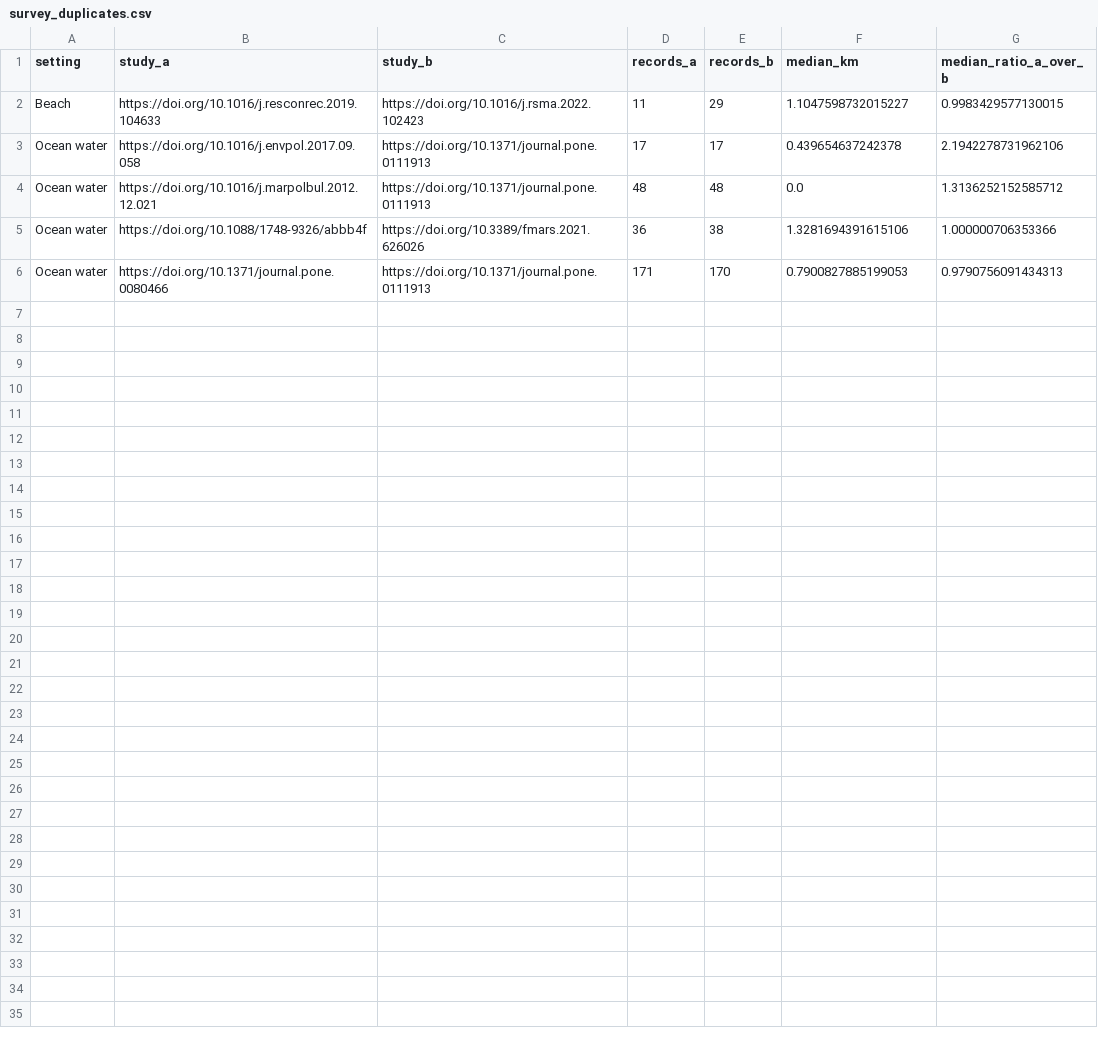
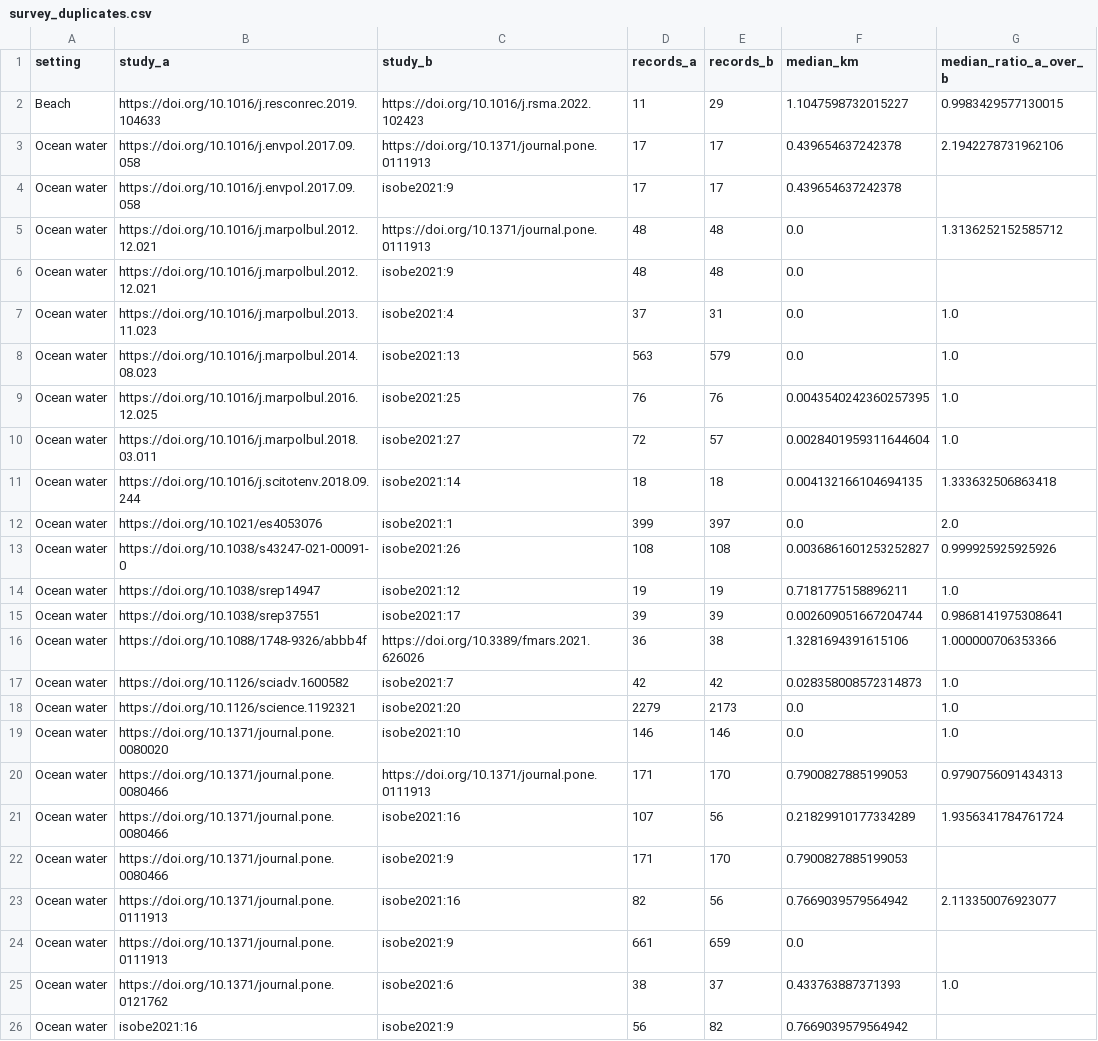
Before and after one commit to glmcz/mnp-research-standardization, a CSV file: out/tables/survey_duplicates.csv, drawn as a sheet; the diff names each change by its address in the sheet, - before the commit and + after, or states it on an @@ line.

```diff
--- a/out/tables/survey_duplicates.csv
+++ b/out/tables/survey_duplicates.csv
+row 4: Ocean water | https://doi.org/10.1016/j.envpol.2017.09.058 | isobe2021:9 | 17 | 17 | 0.439654637242378
+row 6: Ocean water | https://doi.org/10.1016/j.marpolbul.2012.12.021 | isobe2021:9 | 48 | 48 | 0.0
+row 7: Ocean water | https://doi.org/10.1016/j.marpolbul.2013.11.023 | isobe2021:4 | 37 | 31 | 0.0 | 1.0
+row 8: Ocean water | https://doi.org/10.1016/j.marpolbul.2014.08.023 | isobe2021:13 | 563 | 579 | 0.0 | 1.0
+row 9: Ocean water | https://doi.org/10.1016/j.marpolbul.2016.12.025 | isobe2021:25 | 76 | 76 | 0.0043540242360257395 | 1.0
+row 10: Ocean water | https://doi.org/10.1016/j.marpolbul.2018.03.011 | isobe2021:27 | 72 | 57 | 0.0028401959311644604 | 1.0
+row 11: Ocean water | https://doi.org/10.1016/j.scitotenv.2018.09.244 | isobe2021:14 | 18 | 18 | 0.004132166104694135 | 1.333632506863418
+row 12: Ocean water | https://doi.org/10.1021/es4053076 | isobe2021:1 | 399 | 397 | 0.0 | 2.0
+row 13: Ocean water | https://doi.org/10.1038/s43247-021-00091-0 | isobe2021:26 | 108 | 108 | 0.0036861601253252827 | 0.999925925925926
+row 14: Ocean water | https://doi.org/10.1038/srep14947 | isobe2021:12 | 19 | 19 | 0.7181775158896211 | 1.0
+row 15: Ocean water | https://doi.org/10.1038/srep37551 | isobe2021:17 | 39 | 39 | 0.002609051667204744 | 0.9868141975308641
+row 17: Ocean water | https://doi.org/10.1126/sciadv.1600582 | isobe2021:7 | 42 | 42 | 0.028358008572314873 | 1.0
+row 18: Ocean water | https://doi.org/10.1126/science.1192321 | isobe2021:20 | 2279 | 2173 | 0.0 | 1.0
+row 19: Ocean water | https://doi.org/10.1371/journal.pone.0080020 | isobe2021:10 | 146 | 146 | 0.0 | 1.0
+row 21: Ocean water | https://doi.org/10.1371/journal.pone.0080466 | isobe2021:16 | 107 | 56 | 0.21829910177334289 | 1.9356341784761724
+row 22: Ocean water | https://doi.org/10.1371/journal.pone.0080466 | isobe2021:9 | 171 | 170 | 0.7900827885199053
+row 23: Ocean water | https://doi.org/10.1371/journal.pone.0111913 | isobe2021:16 | 82 | 56 | 0.7669039579564942 | 2.113350076923077
+row 24: Ocean water | https://doi.org/10.1371/journal.pone.0111913 | isobe2021:9 | 661 | 659 | 0.0
+row 25: Ocean water | https://doi.org/10.1371/journal.pone.0121762 | isobe2021:6 | 38 | 37 | 0.433763887371393 | 1.0
+row 26: Ocean water | isobe2021:16 | isobe2021:9 | 56 | 82 | 0.7669039579564942
```
Also changed, not shown: out/tables/survey_completeness.csv, out/tables/survey_studies.csv, 3 other files.
